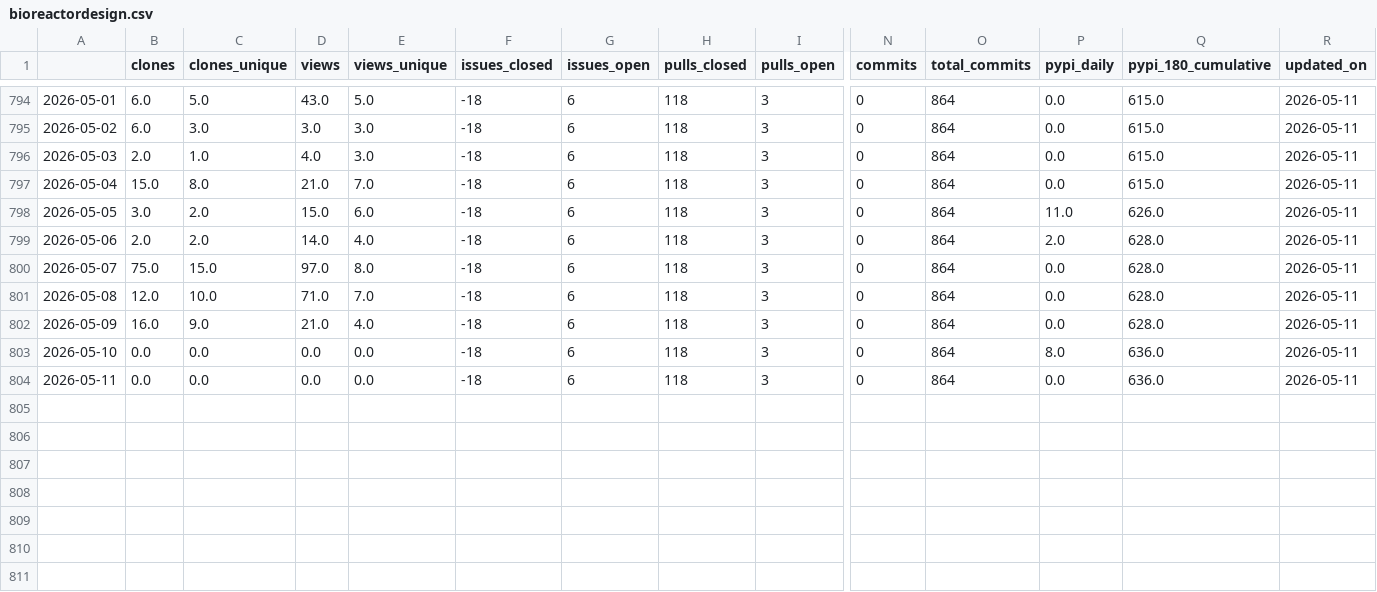
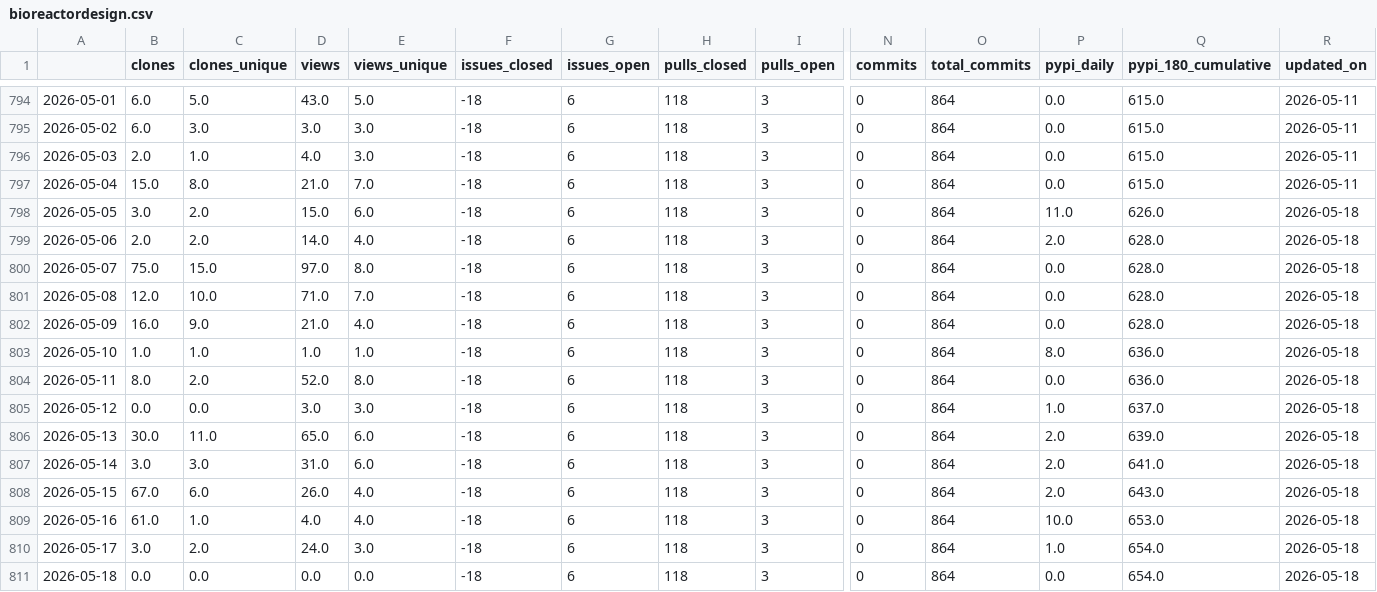
Before and after one commit to malihass/osos, a CSV file: data/bioreactordesign.csv, drawn as a sheet; only a part is shown, gaps mark what is left out; rows hold the shown columns only; the diff names each change by its address in the sheet, - before the commit and + after, or states it on an @@ line.

Commit message:
update osos data and plots

```diff
--- a/data/bioreactordesign.csv
+++ b/data/bioreactordesign.csv
-R798:R804 (updated_on): 2026-05-11
+R798:R804 (updated_on): 2026-05-18
-B803 (clones): 0.0
+B803 (clones): 1.0
-C803 (clones_unique): 0.0
+C803 (clones_unique): 1.0
-D803 (views): 0.0
+D803 (views): 1.0
-E803 (views_unique): 0.0
+E803 (views_unique): 1.0
-B804 (clones): 0.0
+B804 (clones): 8.0
-C804 (clones_unique): 0.0
+C804 (clones_unique): 2.0
-D804 (views): 0.0
+D804 (views): 52.0
-E804 (views_unique): 0.0
+E804 (views_unique): 8.0
+row 805: 2026-05-12 | 0.0 | 0.0 | 3.0 | 3.0 | -18 | 6 | 118 | 3 | 0 | 864 | 1.0 | 637.0 | 2026-05-18
+row 806: 2026-05-13 | 30.0 | 11.0 | 65.0 | 6.0 | -18 | 6 | 118 | 3 | 0 | 864 | 2.0 | 639.0 | 2026-05-18
+row 807: 2026-05-14 | 3.0 | 3.0 | 31.0 | 6.0 | -18 | 6 | 118 | 3 | 0 | 864 | 2.0 | 641.0 | 2026-05-18
+row 808: 2026-05-15 | 67.0 | 6.0 | 26.0 | 4.0 | -18 | 6 | 118 | 3 | 0 | 864 | 2.0 | 643.0 | 2026-05-18
+row 809: 2026-05-16 | 61.0 | 1.0 | 4.0 | 4.0 | -18 | 6 | 118 | 3 | 0 | 864 | 10.0 | 653.0 | 2026-05-18
+row 810: 2026-05-17 | 3.0 | 2.0 | 24.0 | 3.0 | -18 | 6 | 118 | 3 | 0 | 864 | 1.0 | 654.0 | 2026-05-18
+row 811: 2026-05-18 | 0.0 | 0.0 | 0.0 | 0.0 | -18 | 6 | 118 | 3 | 0 | 864 | 0.0 | 654.0 | 2026-05-18
```
Also changed, not shown: data/pelelmex.csv, data/pelephysics.csv, 13 other files.
